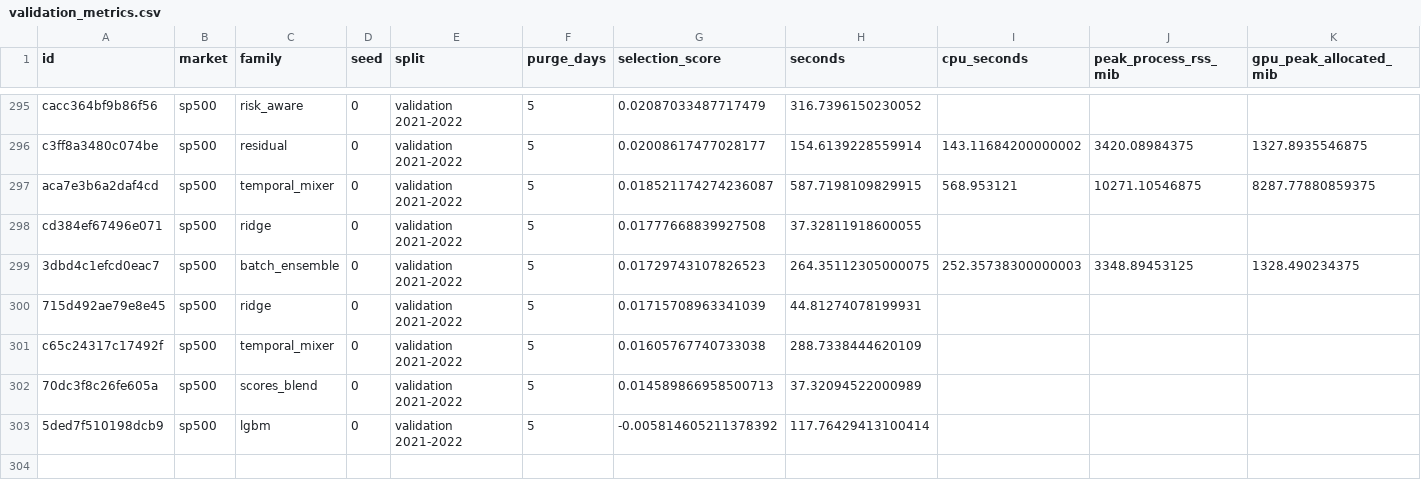
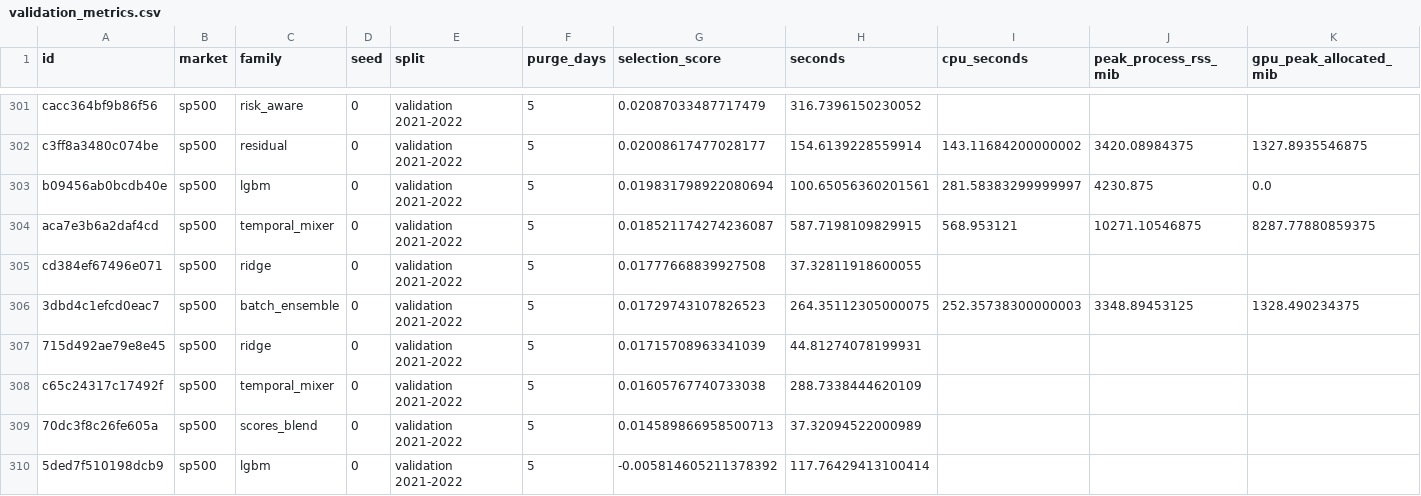
Before and after one commit to nbcctwya/QuantResearch-Agent, a CSV file: research/records/20261008/validation_metrics.csv, drawn as a sheet; only a part is shown, gaps mark what is left out; rows hold the shown columns only; the diff covers the shown part only; the diff names each change by its address in the sheet, - before the commit and + after, or states it on an @@ line.

Commit message:
Confirm actual validation ensembles before locking five-seed holdout methods

```diff
--- a/research/records/20261008/validation_metrics.csv
+++ b/research/records/20261008/validation_metrics.csv
+row 303: b09456ab0bcdb40e | sp500 | lgbm | 0 | validation 2021-2022 | 5 | 0.019831798922080694 | 100.65056360201561 | 281.58383299999997 | 4230.875 | 0.0
```
Also changed, not shown: 6 added rows elsewhere in this file, research/records/20261008/historical_risk_blend_validation_metrics.csv, 39 other files.
